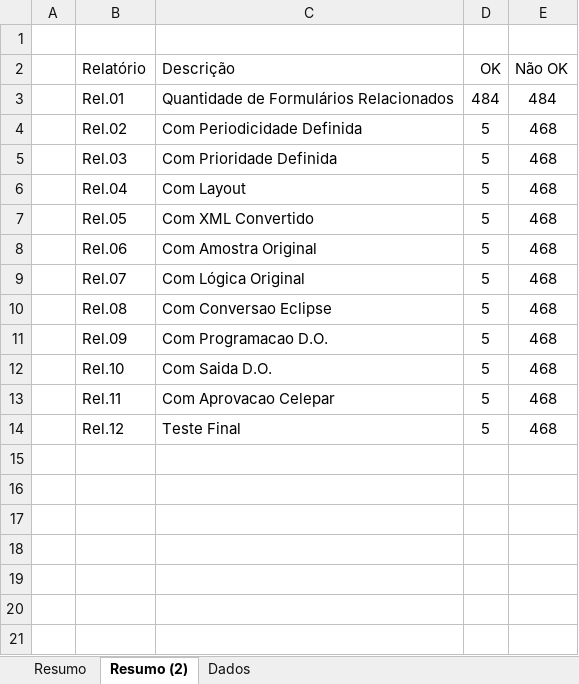
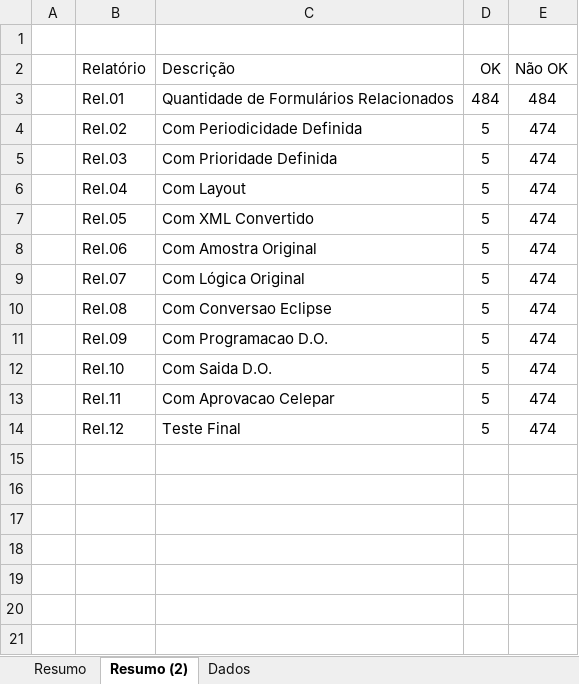
Before and after one commit to PATS-rozante/celepar-forms, an Excel workbook: Planilha de Controle do Processo de Migracao.xlsm, sheet Resumo (2), drawn as a sheet; only a part is shown; values as stored, in another font and other column widths than the file's, no borders; charts and pictures not drawn; the diff names each change by its address in the sheet, - before the commit and + after, or states it on an @@ line.

```diff
--- a/Planilha de Controle do Processo de Migracao.xlsm (sheet Resumo (2))
+++ b/Planilha de Controle do Processo de Migracao.xlsm (sheet Resumo (2))
-E4:E14 (Não OK): 468
+E4:E14 (Não OK): 474
```
Also changed, not shown: sheet Dados, sheet Resumo, formulas that keep their value, charts or pictures.
